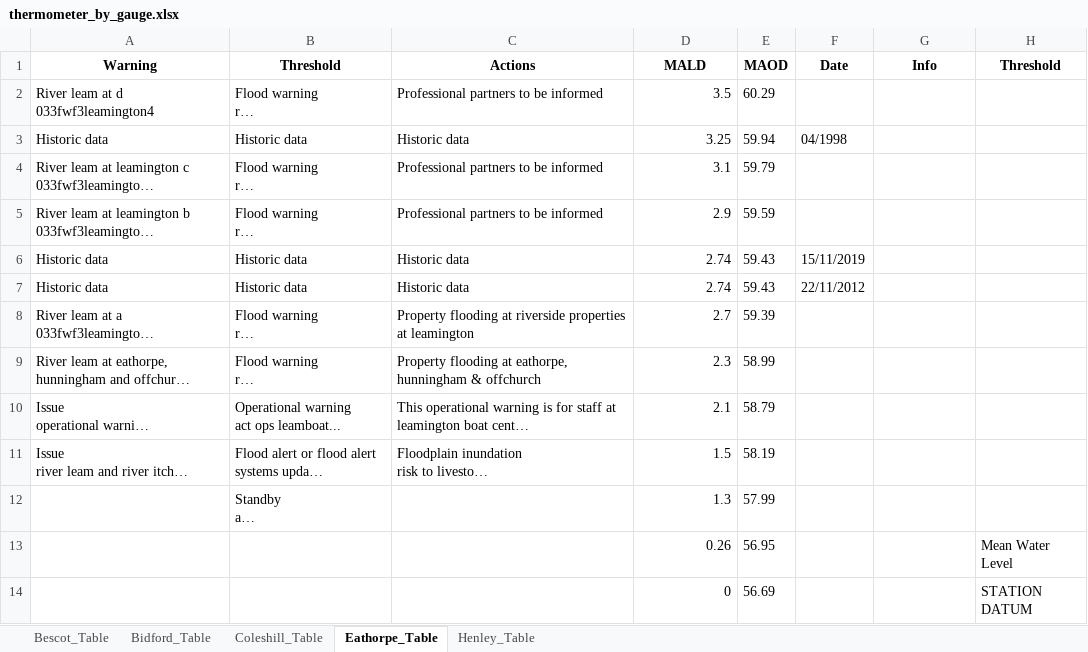
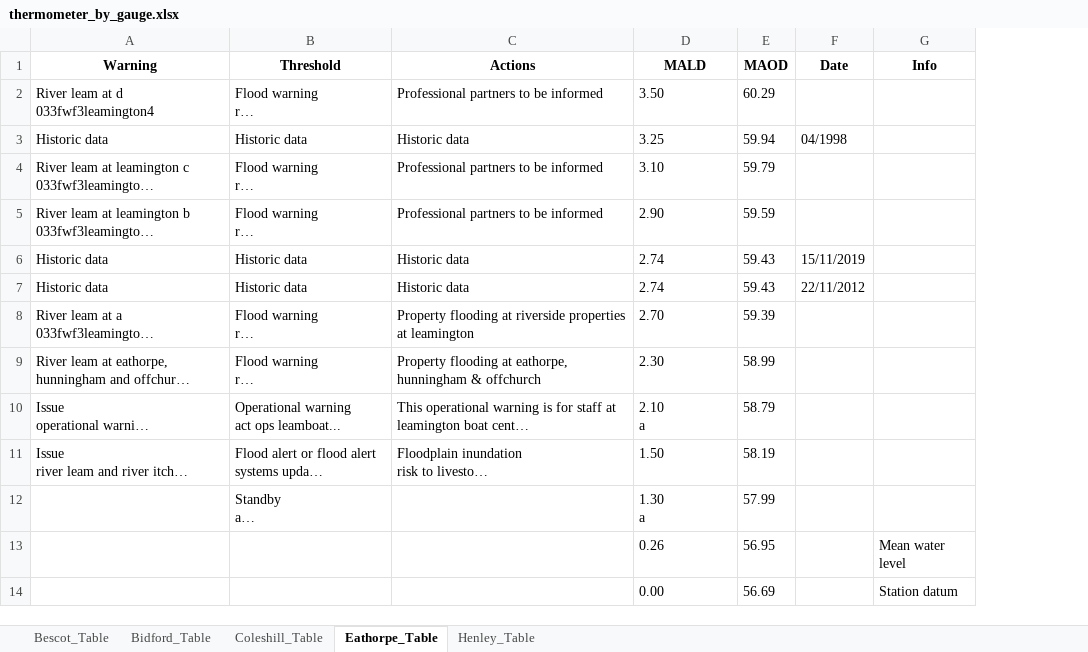
Before and after one commit to stacyphillipsea/historicfloodlevels, an Excel workbook: thermometer_by_gauge.xlsx, sheet Eathorpe_Table, drawn as a sheet; long unchanged cells end in …; values as stored, in another font and other column widths than the file's, no borders; removed rows and columns are numbered as before the commit, all else as after; ↵ is a line break in a cell; the diff names each change by its address in the sheet, - before the commit and + after, or states it on an @@ line.

```diff
--- a/thermometer_by_gauge.xlsx (sheet Eathorpe_Table)
+++ b/thermometer_by_gauge.xlsx (sheet Eathorpe_Table)
-column H (Threshold), row 13: Mean Water Level
-D2 (MALD): 3.5
+D2 (MALD): 3.50
-D3 alignment: right
+D3 alignment: left
-D4 (MALD): 3.1
+D4 (MALD): 3.10
-D5 (MALD): 2.9
+D5 (MALD): 2.90
-D6:D7 alignment: right
+D6:D7 alignment: left
-D8 (MALD): 2.7
+D8 (MALD): 2.70
-D9 (MALD): 2.3
+D9 (MALD): 2.30
-D10 (MALD): 2.1
+D10 (MALD): 2.10 ↵ a
-D11 (MALD): 1.5
+D11 (MALD): 1.50
-D12 (MALD): 1.3
+D12 (MALD): 1.30 ↵ a
-D13 alignment: right
+D13 alignment: left
-G13 (Info): (empty)
+G13 (Info): Mean water level
-row 14:  |  |  | 0 | 56.69 |  |  | STATION DATUM
+row 14:  |  |  | 0.00 | 56.69 |  | Station datum
```
Also changed, not shown: sheet Bidford_Table, sheet Coleshill_Table, sheet Henley_Table, sheet Bescot_Table, thermometer_all.xlsx, 3 other files.
